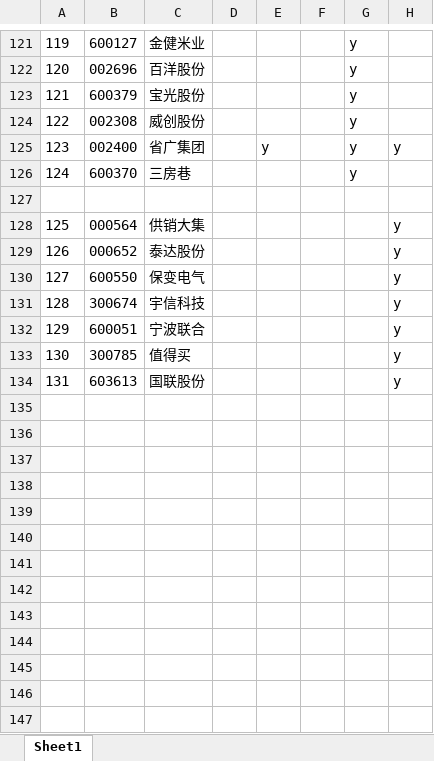
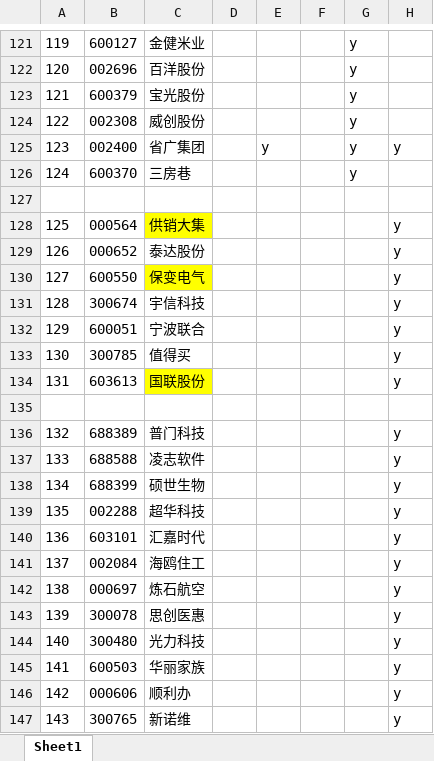
Before and after one commit to runningsparrow/stocka, an Excel workbook: 首板或次新前几版.xlsx, sheet Sheet1, drawn as a sheet; only a part is shown, gaps mark what is left out; values as stored, in another font and other column widths than the file's, no borders; the diff covers the shown part only; the diff names each change by its address in the sheet, - before the commit and + after, or states it on an @@ line.

Commit message:
0513

```diff
--- a/首板或次新前几版.xlsx (sheet Sheet1)
+++ b/首板或次新前几版.xlsx (sheet Sheet1)
-C128 fill: none
+C128 fill: #FFFF00
-C130 fill: none
+C130 fill: #FFFF00
-C134 fill: none
+C134 fill: #FFFF00
+row 135: (empty)
+row 136: 132 | 688389 | 普门科技 |  |  |  |  | y
+row 137: 133 | 688588 | 凌志软件 |  |  |  |  | y
+row 138: 134 | 688399 | 硕世生物 |  |  |  |  | y
+row 139: 135 | 002288 | 超华科技 |  |  |  |  | y
+row 140: 136 | 603101 | 汇嘉时代 |  |  |  |  | y
+row 141: 137 | 002084 | 海鸥住工 |  |  |  |  | y
+row 142: 138 | 000697 | 炼石航空 |  |  |  |  | y
+row 143: 139 | 300078 | 思创医惠 |  |  |  |  | y
+row 144: 140 | 300480 | 光力科技 |  |  |  |  | y
+row 145: 141 | 600503 | 华丽家族 |  |  |  |  | y
+row 146: 142 | 000606 | 顺利办 |  |  |  |  | y
+row 147: 143 | 300765 | 新诺维 |  |  |  |  | y
```
Also changed, not shown: 38 added rows, 19 edited cells and cell formats elsewhere in this sheet.
